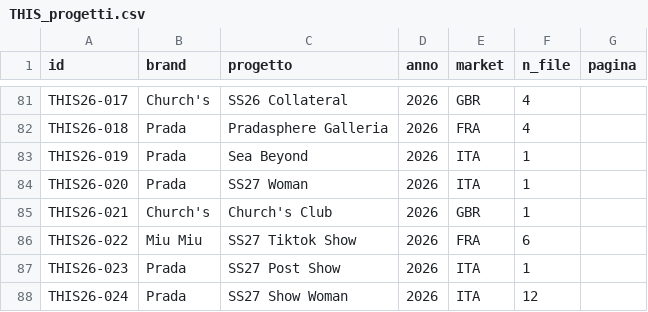
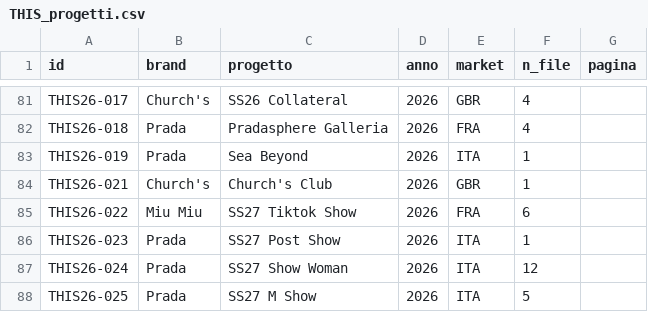
Before and after one commit to sopooh/th1s_site, a CSV file: THIS_progetti.csv, drawn as a sheet; only a part is shown, gaps mark what is left out; the shorter side is filled out with more unchanged rows; the diff names each change by its address in the sheet, - before the commit and + after, or states it on an @@ line.

```diff
--- a/THIS_progetti.csv
+++ b/THIS_progetti.csv
-row 84: THIS26-020 | Prada | SS27 Woman | 2026 | ITA | 1
```
Also changed, not shown: 1 other file.
